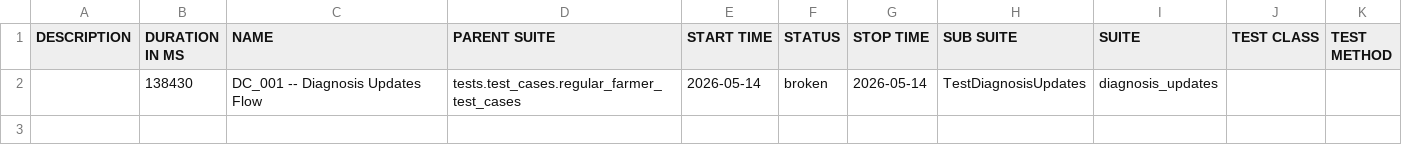
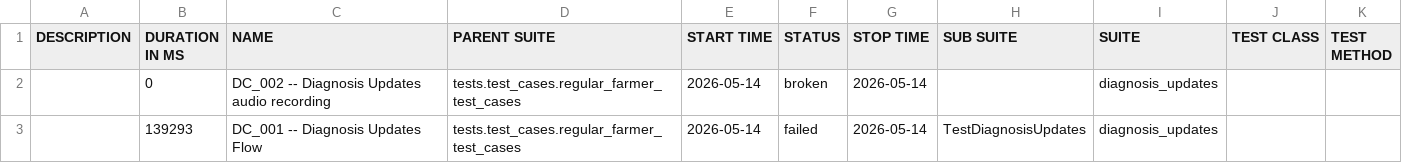
Before and after one commit to Pramodpulicherla-279/test-automation-platform, a CSV file: allure-report/data/suites.csv, drawn as a sheet.

Commit message:
allure-report-8237cd71

```diff
--- a/allure-report/data/suites.csv
+++ b/allure-report/data/suites.csv
@@ -1,2 +1,3 @@
 "DESCRIPTION","DURATION IN MS","NAME","PARENT SUITE","START TIME","STATUS","STOP TIME","SUB SUITE","SUITE","TEST CLASS","TEST METHOD"
-"","138430","DC_001 -- Diagnosis Updates Flow","tests.test_cases.regular_farmer_test_cases","2026-05-14","broken","2026-05-14","TestDiagnosisUpdates","diagnosis_updates","",""
+"","0","DC_002 -- Diagnosis Updates audio recording ","tests.test_cases.regular_farmer_test_cases","2026-05-14","broken","2026-05-14","","diagnosis_updates","",""
+"","139293","DC_001 -- Diagnosis Updates Flow","tests.test_cases.regular_farmer_test_cases","2026-05-14","failed","2026-05-14","TestDiagnosisUpdates","diagnosis_updates","",""
```
Also changed, not shown: 39 other files.
